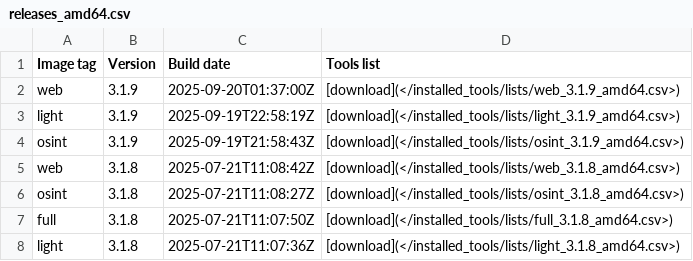
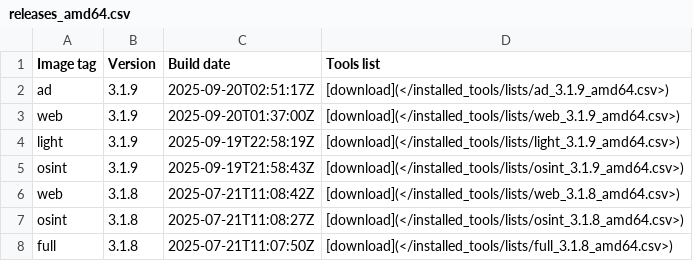
Before and after one commit to ThePorgs/Exegol-docs, a CSV file: docs/src/public/installed_tools/releases_amd64.csv, drawn as a sheet; only a part is shown; the shorter side is filled out with more unchanged rows; the diff names each change by its address in the sheet, - before the commit and + after, or states it on an @@ line.

```diff
--- a/docs/src/public/installed_tools/releases_amd64.csv
+++ b/docs/src/public/installed_tools/releases_amd64.csv
+row 2: ad | 3.1.9 | 2025-09-20T02:51:17Z | [download](</installed_tools/lists/ad_3.1.9_amd64.csv>)
```
Also changed, not shown: 1 other file.
